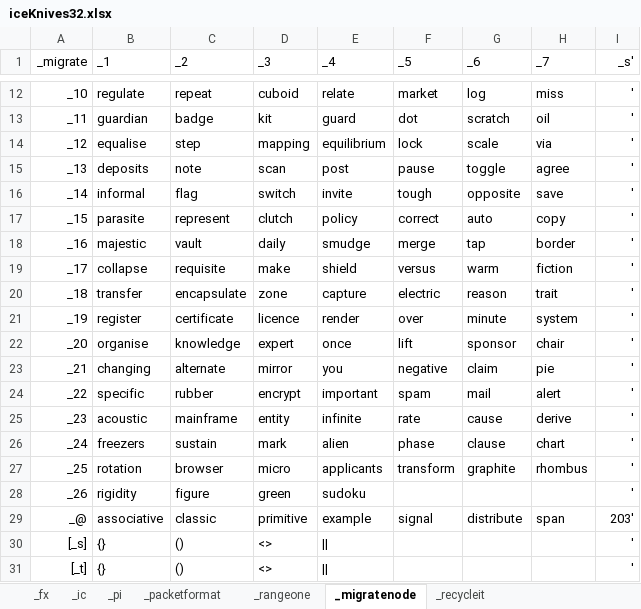
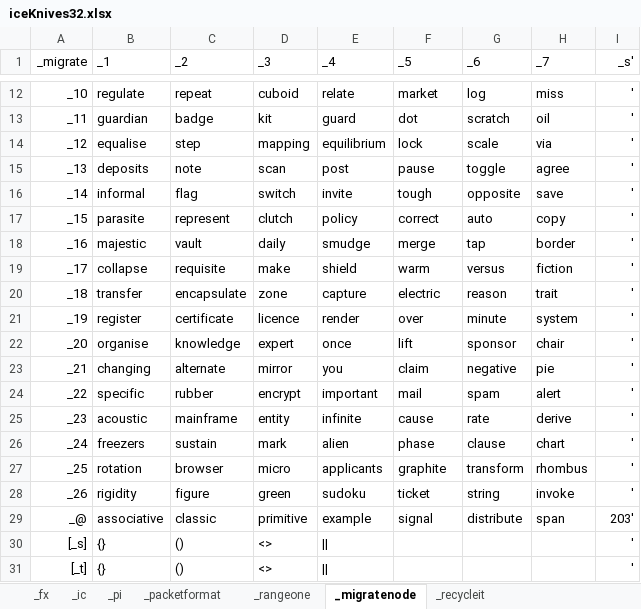
Before and after one commit to openroot/iceKnives32, an Excel workbook: archive/iceKnives32/iceKnives32.xlsx, sheet _migratenode, drawn as a sheet; only a part is shown, gaps mark what is left out; values as stored, in another font and other column widths than the file's, no borders; charts and pictures not drawn; the diff names each change by its address in the sheet, - before the commit and + after, or states it on an @@ line.

Commit message:
submit

```diff
--- a/archive/iceKnives32/iceKnives32.xlsx (sheet _migratenode)
+++ b/archive/iceKnives32/iceKnives32.xlsx (sheet _migratenode)
-F19 (_5): versus
+F19 (_5): warm
-G19 (_6): warm
+G19 (_6): versus
-F23 (_5): negative
+F23 (_5): claim
-G23 (_6): claim
+G23 (_6): negative
-F24 (_5): spam
+F24 (_5): mail
-G24 (_6): mail
+G24 (_6): spam
-F25 (_5): rate
+F25 (_5): cause
-G25 (_6): cause
+G25 (_6): rate
-F27 (_5): transform
+F27 (_5): graphite
-G27 (_6): graphite
+G27 (_6): transform
-F28 (_5): (empty)
+F28 (_5): ticket
-G28 (_6): (empty)
+G28 (_6): string
-H28 (_7): (empty)
+H28 (_7): invoke
```
